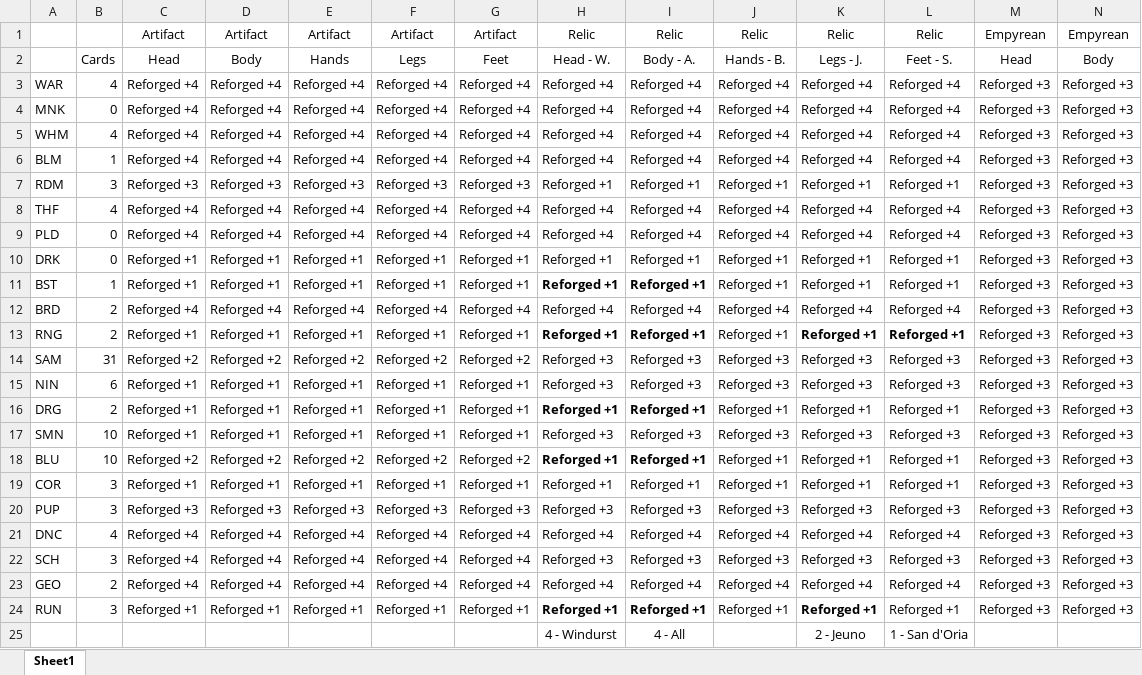
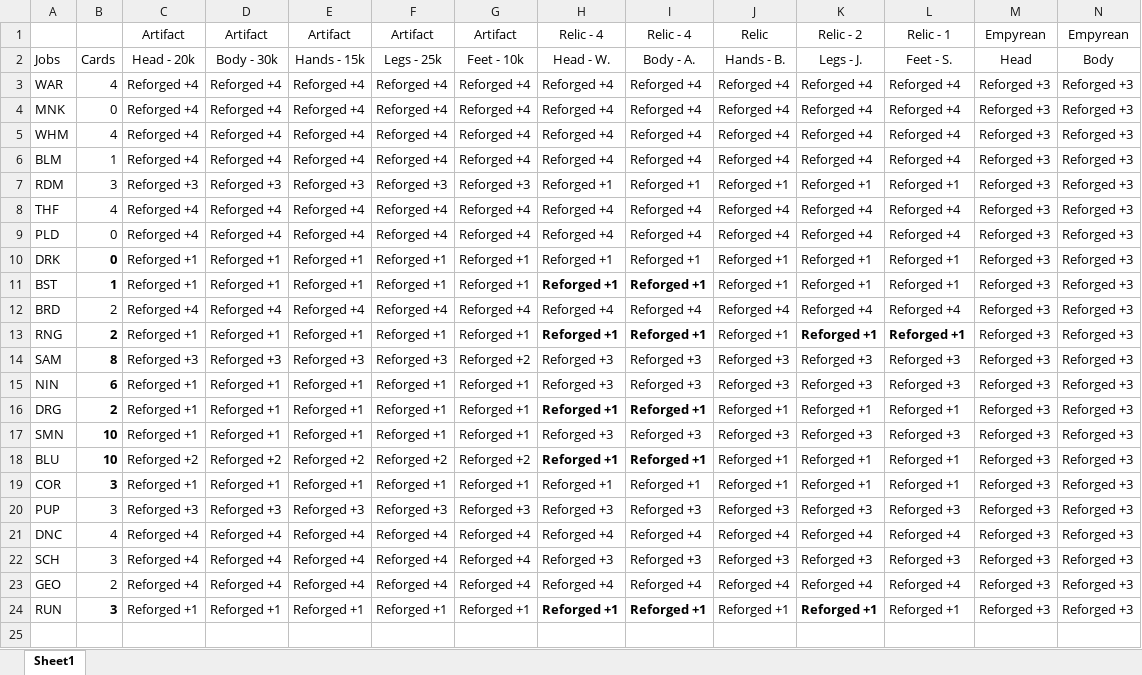
Before and after one commit to linktri3363/GearSwap, an Excel workbook: data/Linktri/JOB SETS.xlsx, sheet Sheet1, drawn as a sheet; only a part is shown; values as stored, in another font and other column widths than the file's, no borders; conditional formats not drawn; rows hold the shown columns only; the diff names each change by its address in the sheet, - before the commit and + after, or states it on an @@ line.

Commit message:
Update JOB SETS.xlsx

```diff
--- a/data/Linktri/JOB SETS.xlsx (sheet Sheet1)
+++ b/data/Linktri/JOB SETS.xlsx (sheet Sheet1)
-H1: Relic
+H1: Relic - 4
-I1: Relic
+I1: Relic - 4
-K1: Relic
+K1: Relic - 2
-L1: Relic
+L1: Relic - 1
-A2: (empty)
+A2: Jobs
-C2: Head
+C2: Head - 20k
-D2: Body
+D2: Body - 30k
-E2: Hands
+E2: Hands - 15k
-F2: Legs
+F2: Legs - 25k
-G2: Feet
+G2: Feet - 10k
-B10:B11 bold: off
+B10:B11 bold: on
-B13:B19 bold: off
+B13:B19 bold: on
-B14: 31
+B14: 8
-C14: Reforged +2
+C14: Reforged +3
-D14: Reforged +2
+D14: Reforged +3
-E14: Reforged +2
+E14: Reforged +3
-F14: Reforged +2
+F14: Reforged +3
-B24 bold: off
+B24 bold: on
-row 25:  |  |  |  |  |  |  | 4 - Windurst | 4 - All |  | 2 - Jeuno | 1 - San d'Oria
```
